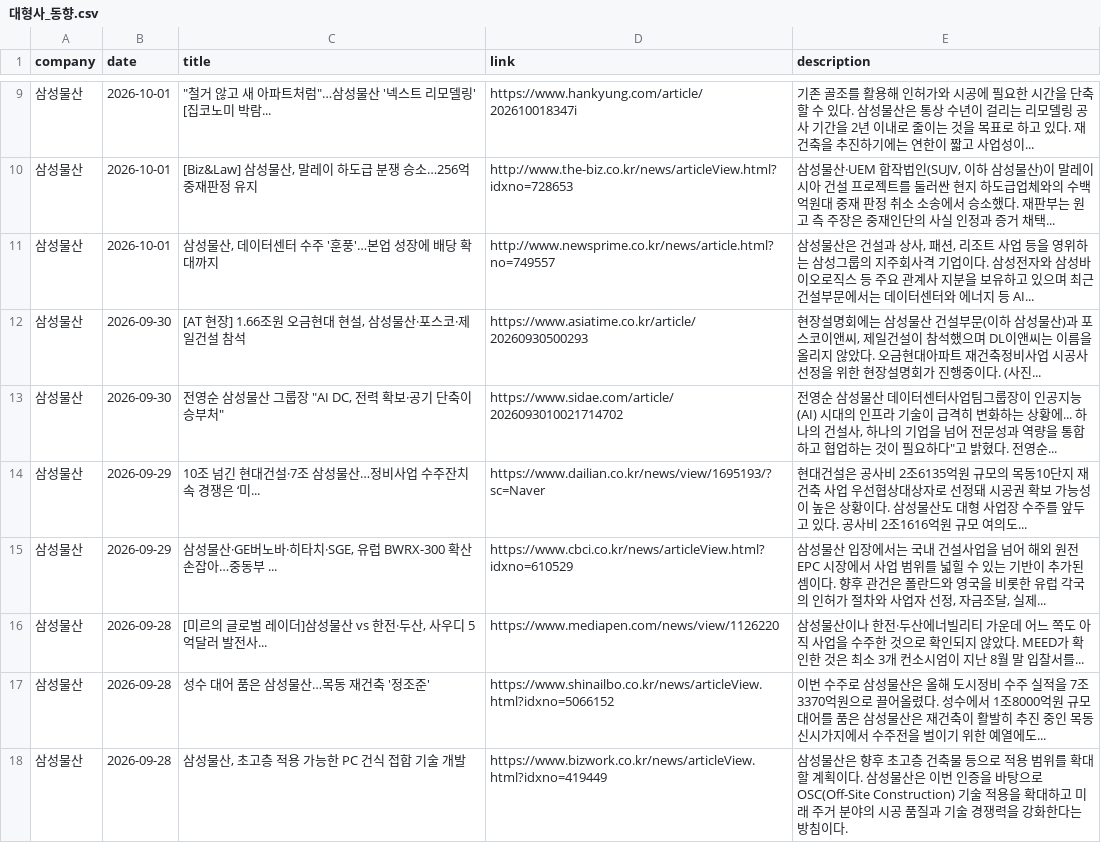
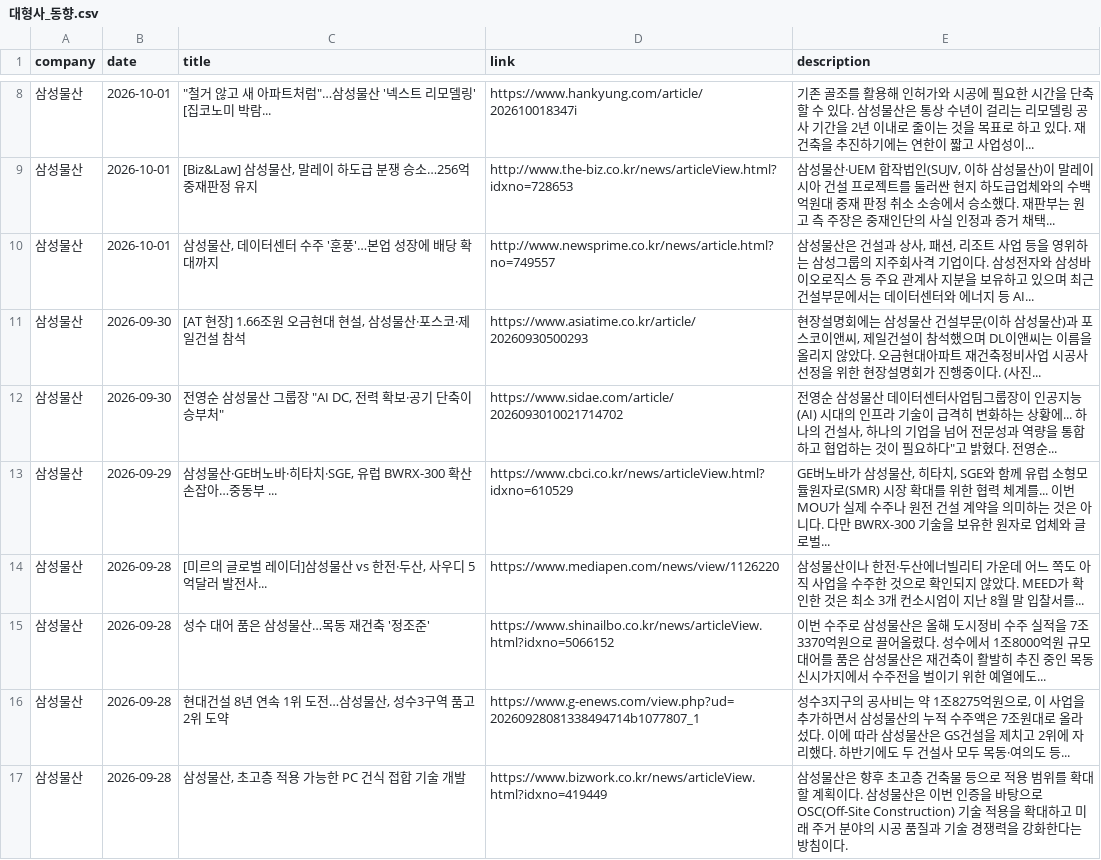
Before and after one commit to hdec-daily-news/hdec-competitors, a CSV file: 대형사_동향.csv, drawn as a sheet; only a part is shown, gaps mark what is left out; the diff covers the shown part only.

```diff
--- a/대형사_동향.csv
+++ b/대형사_동향.csv
@@ -13,6 +12,6 @@
 삼성물산,2026-09-30,"전영순 삼성물산 그룹장 ""AI DC, 전력 확보·공기 단축이 승부처""",https://www.sidae.com/article/2026093010021714702,"전영순 삼성물산 데이터센터사업팀그룹장이 인공지능(AI) 시대의 인프라 기술이 급격히 변화하는 상황에... 하나의 건설사, 하나의 기업을 넘어 전문성과 역량을 통합하고 협업하는 것이 필요하다""고 밝혔다. 전영순... "
-삼성물산,2026-09-29,10조 넘긴 현대건설·7조 삼성물산…정비사업 수주잔치 속 경쟁은 ‘미...,https://www.dailian.co.kr/news/view/1695193/?sc=Naver,현대건설은 공사비 2조6135억원 규모의 목동10단지 재건축 사업 우선협상대상자로 선정돼 시공권 확보 가능성이 높은 상황이다. 삼성물산도 대형 사업장 수주를 앞두고 있다. 공사비 2조1616억원 규모 여의도...
-삼성물산,2026-09-29,"삼성물산·GE버노바·히타치·SGE, 유럽 BWRX-300 확산 손잡아…중동부 ...",https://www.cbci.co.kr/news/articleView.html?idxno=610529,"삼성물산 입장에서는 국내 건설사업을 넘어 해외 원전 EPC 시장에서 사업 범위를 넓힐 수 있는 기반이 추가된 셈이다. 향후 관건은 폴란드와 영국을 비롯한 유럽 각국의 인허가 절차와 사업자 선정, 자금조달, 실제... "
+삼성물산,2026-09-29,"삼성물산·GE버노바·히타치·SGE, 유럽 BWRX-300 확산 손잡아…중동부 ...",https://www.cbci.co.kr/news/articleView.html?idxno=610529,"GE버노바가 삼성물산, 히타치, SGE와 함께 유럽 소형모듈원자로(SMR) 시장 확대를 위한 협력 체계를... 이번 MOU가 실제 수주나 원전 건설 계약을 의미하는 것은 아니다. 다만 BWRX-300 기술을 보유한 원자로 업체와 글로벌... "
 삼성물산,2026-09-28,"[미르의 글로벌 레이더]삼성물산 vs 한전·두산, 사우디 5억달러 발전사...",https://www.mediapen.com/news/view/1126220,삼성물산이나 한전·두산에너빌리티 가운데 어느 쪽도 아직 사업을 수주한 것으로 확인되지 않았다. MEED가 확인한 것은 최소 3개 컨소시엄이 지난 8월 말 입찰서를...
 삼성물산,2026-09-28,성수 대어 품은 삼성물산…목동 재건축 '정조준',https://www.shinailbo.co.kr/news/articleView.html?idxno=5066152,이번 수주로 삼성물산은 올해 도시정비 수주 실적을 7조3370억원으로 끌어올렸다. 성수에서 1조8000억원 규모 대어를 품은 삼성물산은 재건축이 활발히 추진 중인 목동 신시가지에서 수주전을 벌이기 위한 예열에도...
+삼성물산,2026-09-28,"현대건설 8년 연속 1위 도전…삼성물산, 성수3구역 품고 2위 도약",https://www.g-enews.com/view.php?ud=20260928081338494714b1077807_1,"성수3지구의 공사비는 약 1조8275억원으로, 이 사업을 추가하면서 삼성물산의 누적 수주액은 7조원대로 올라섰다. 이에 따라 삼성물산은 GS건설을 제치고 2위에 자리했다. 하반기에도 두 건설사 모두 목동·여의도 등... "
 삼성물산,2026-09-28,"삼성물산, 초고층 적용 가능한 PC 건식 접합 기술 개발",https://www.bizwork.co.kr/news/articleView.html?idxno=419449,삼성물산은 향후 초고층 건축물 등으로 적용 범위를 확대할 계획이다. 삼성물산은 이번 인증을 바탕으로 OSC(Off-Site Construction) 기술 적용을 확대하고 미래 주거 분야의 시공 품질과 기술 경쟁력을 강화한다는 방침이다.
```
Also changed, not shown: 7 added rows, 5 removed rows and 6 edited cells elsewhere in this file, 1 other file.
